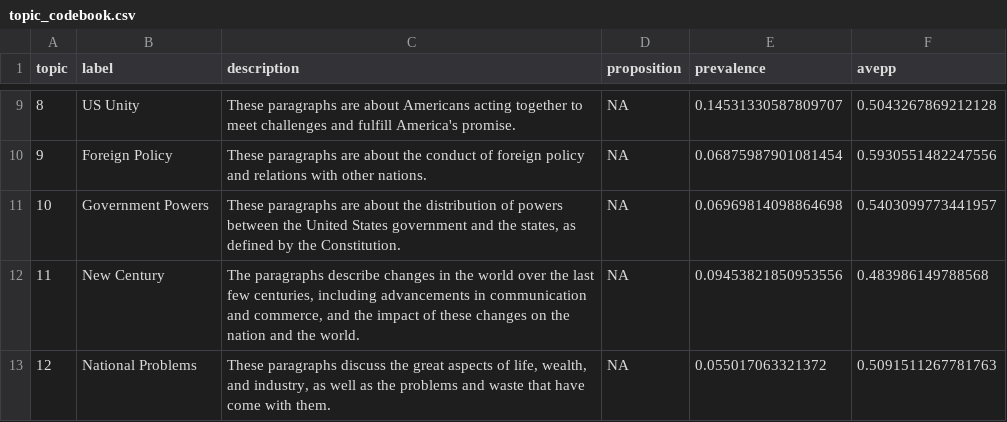
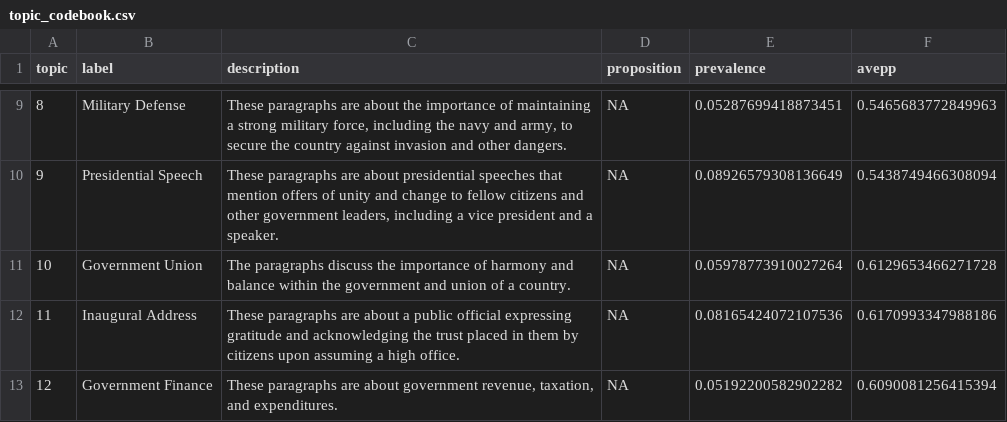
Before and after one commit to klinares/hot_topic, a CSV file: outputs/topic_codebook.csv, drawn as a sheet; only a part is shown, gaps mark what is left out; the diff covers the shown part only.

```diff
--- a/outputs/topic_codebook.csv
+++ b/outputs/topic_codebook.csv
@@ -9,5 +9,5 @@ topic,label,description,proposition,prevalence,avepp
-8,US Unity,These paragraphs are about Americans acting together to meet challenges and fulfill America's promise.,NA,0.14531330587809707,0.5043267869212128
-9,Foreign Policy,These paragraphs are about the conduct of foreign policy and relations with other nations.,NA,0.06875987901081454,0.5930551482247556
-10,Government Powers,"These paragraphs are about the distribution of powers between the United States government and the states, as defined by the Constitution.",NA,0.06969814098864698,0.5403099773441957
-11,New Century,"The paragraphs describe changes in the world over the last few centuries, including advancements in communication and commerce, and the impact of these changes on the nation and the world.",NA,0.09453821850953556,0.483986149788568
-12,National Problems,"These paragraphs discuss the great aspects of life, wealth, and industry, as well as the problems and waste that have come with them.",NA,0.055017063321372,0.5091511267781763
+8,Military Defense,"These paragraphs are about the importance of maintaining a strong military force, including the navy and army, to secure the country against invasion and other dangers.",NA,0.05287699418873451,0.5465683772849963
+9,Presidential Speech,"These paragraphs are about presidential speeches that mention offers of unity and change to fellow citizens and other government leaders, including a vice president and a speaker.",NA,0.08926579308136649,0.5438749466308094
+10,Government Union,The paragraphs discuss the importance of harmony and balance within the government and union of a country.,NA,0.05978773910027264,0.6129653466271728
+11,Inaugural Address,These paragraphs are about a public official expressing gratitude and acknowledging the trust placed in them by citizens upon assuming a high office.,NA,0.08165424072107536,0.6170993347988186
+12,Government Finance,"These paragraphs are about government revenue, taxation, and expenditures.",NA,0.05192200582902282,0.6090081256415394
```
Also changed, not shown: 29 edited cells elsewhere in this file, outputs/recovery_curve_topic01.csv, outputs/stance_labels_topic01.csv, 30 other files.
